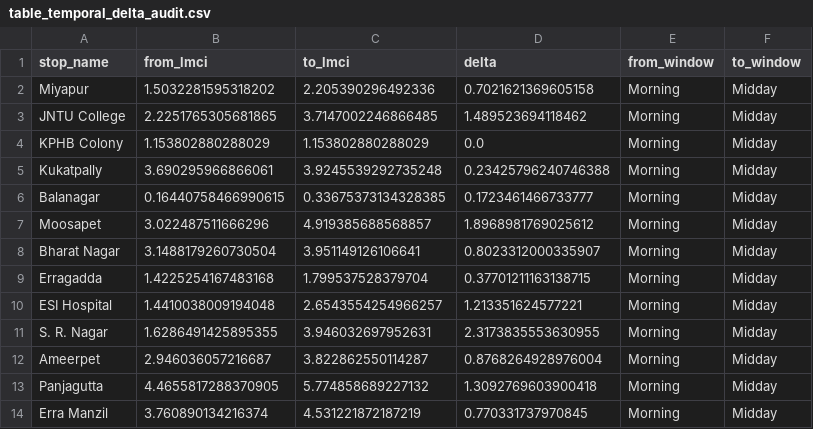
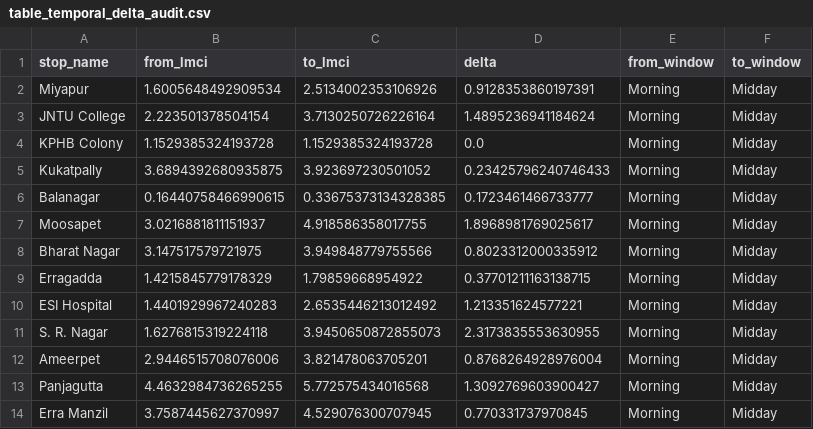
Before and after one commit to pansuriyaForam/Last-Mile-Connectivity-Analysis, a CSV file: visuals/table_temporal_delta_audit.csv, drawn as a sheet; only a part is shown; the diff covers the shown part only.

```diff
--- a/visuals/table_temporal_delta_audit.csv
+++ b/visuals/table_temporal_delta_audit.csv
@@ -1,14 +1,14 @@
 stop_name,from_lmci,to_lmci,delta,from_window,to_window
-Miyapur,1.5032281595318202,2.205390296492336,0.7021621369605158,Morning,Midday
-JNTU College,2.2251765305681865,3.7147002246866485,1.489523694118462,Morning,Midday
-KPHB Colony,1.153802880288029,1.153802880288029,0.0,Morning,Midday
-Kukatpally,3.690295966866061,3.9245539292735248,0.23425796240746388,Morning,Midday
+Miyapur,1.6005648492909534,2.5134002353106926,0.9128353860197391,Morning,Midday
+JNTU College,2.223501378504154,3.7130250726226164,1.4895236941184624,Morning,Midday
+KPHB Colony,1.1529385324193728,1.1529385324193728,0.0,Morning,Midday
+Kukatpally,3.6894392680935875,3.923697230501052,0.23425796240746433,Morning,Midday
 Balanagar,0.16440758466990615,0.33675373134328385,0.1723461466733777,Morning,Midday
-Moosapet,3.022487511666296,4.919385688568857,1.8968981769025612,Morning,Midday
-Bharat Nagar,3.1488179260730504,3.951149126106641,0.8023312000335907,Morning,Midday
-Erragadda,1.4225254167483168,1.799537528379704,0.37701211163138715,Morning,Midday
-ESI Hospital,1.4410038009194048,2.6543554254966257,1.213351624577221,Morning,Midday
-S. R. Nagar,1.6286491425895355,3.946032697952631,2.3173835553630955,Morning,Midday
-Ameerpet,2.946036057216687,3.822862550114287,0.8768264928976004,Morning,Midday
-Panjagutta,4.4655817288370905,5.774858689227132,1.3092769603900418,Morning,Midday
-Erra Manzil,3.760890134216374,4.531221872187219,0.770331737970845,Morning,Midday
+Moosapet,3.0216881811151937,4.918586358017755,1.8968981769025617,Morning,Midday
+Bharat Nagar,3.147517579721975,3.949848779755566,0.8023312000335912,Morning,Midday
+Erragadda,1.4215845779178329,1.79859668954922,0.37701211163138715,Morning,Midday
+ESI Hospital,1.4401929967240283,2.6535446213012492,1.213351624577221,Morning,Midday
+S. R. Nagar,1.6276815319224118,3.9450650872855073,2.3173835553630955,Morning,Midday
+Ameerpet,2.9446515708076006,3.821478063705201,0.8768264928976004,Morning,Midday
+Panjagutta,4.4632984736265255,5.772575434016568,1.3092769603900427,Morning,Midday
+Erra Manzil,3.7587445627370997,4.529076300707945,0.770331737970845,Morning,Midday
```
Also changed, not shown: 169 edited cells elsewhere in this file, visuals/table_optimization_summary.csv, visuals/table_problem_evidence_action.csv, 17 other files.
